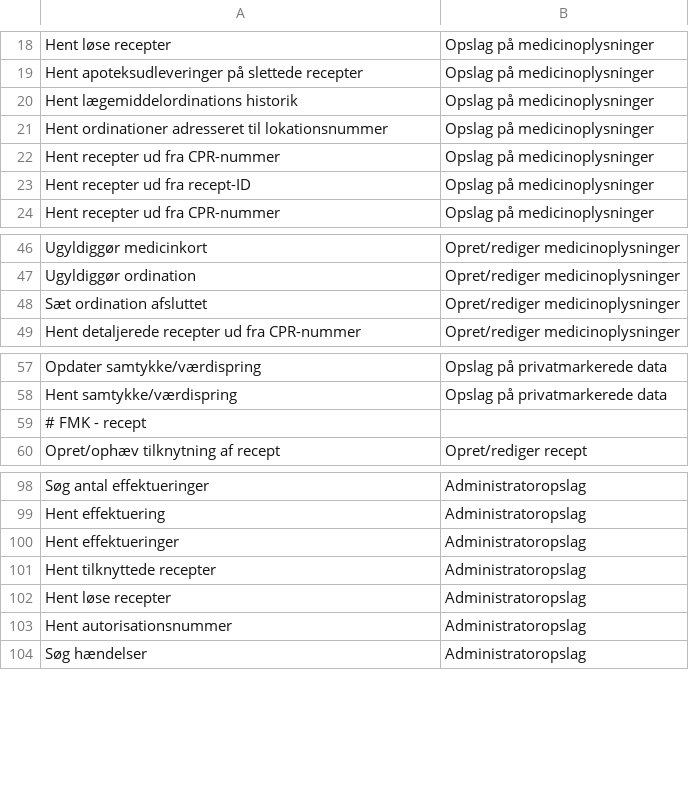
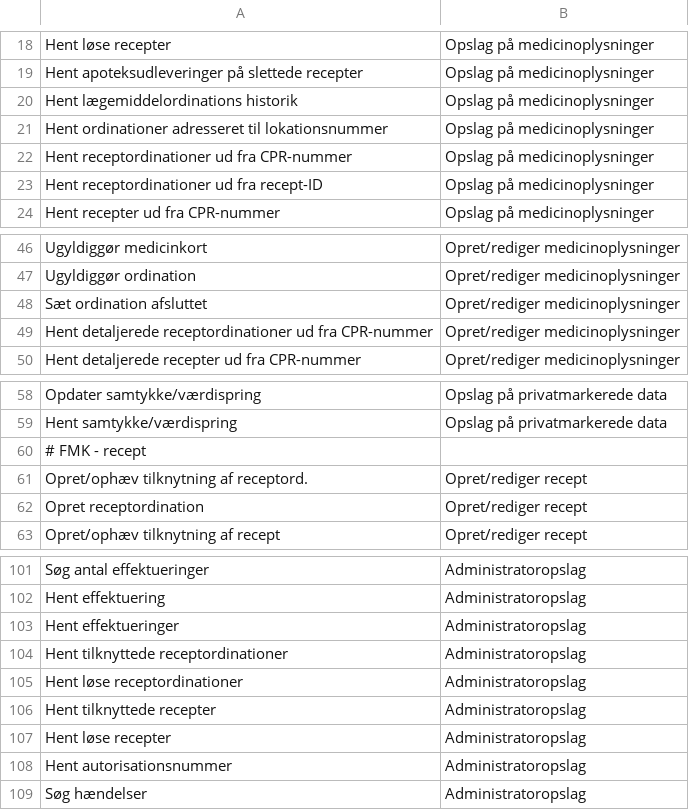
Before and after one commit to trifork/fmk-minlog-categories, a CSV file: src/MinLogActionMap.csv, drawn as a sheet; only a part is shown, gaps mark what is left out.

Commit message:
FMK-2798: ændret til dublering således release af auditlogmodul er uafhængig - take 2

```diff
--- a/src/MinLogActionMap.csv
+++ b/src/MinLogActionMap.csv
@@ -21,4 +21,4 @@ Hent lægemiddelordinations historik;Opslag på medicinoplysninger
 Hent ordinationer adresseret til lokationsnummer;Opslag på medicinoplysninger
-Hent recepter ud fra CPR-nummer;Opslag på medicinoplysninger
-Hent recepter ud fra recept-ID;Opslag på medicinoplysninger
+Hent receptordinationer ud fra CPR-nummer;Opslag på medicinoplysninger
+Hent receptordinationer ud fra recept-ID;Opslag på medicinoplysninger
 Hent recepter ud fra CPR-nummer;Opslag på medicinoplysninger
@@ -48,2 +48,3 @@ Ugyldiggør ordination;Opret/rediger medicinoplysninger
 Sæt ordination afsluttet;Opret/rediger medicinoplysninger
+Hent detaljerede receptordinationer ud fra CPR-nummer;Opret/rediger medicinoplysninger
 Hent detaljerede recepter ud fra CPR-nummer;Opret/rediger medicinoplysninger
@@ -59,2 +60,4 @@ Hent samtykke/værdispring;Opslag på privatmarkerede data
 # FMK - recept
+Opret/ophæv tilknytning af receptord.;Opret/rediger recept
+Opret receptordination;Opret/rediger recept
 Opret/ophæv tilknytning af recept;Opret/rediger recept
@@ -100,2 +103,4 @@ Hent effektuering;Administratoropslag
 Hent effektueringer;Administratoropslag
+Hent tilknyttede receptordinationer;Administratoropslag
+Hent løse receptordinationer;Administratoropslag
 Hent tilknyttede recepter;Administratoropslag
```
